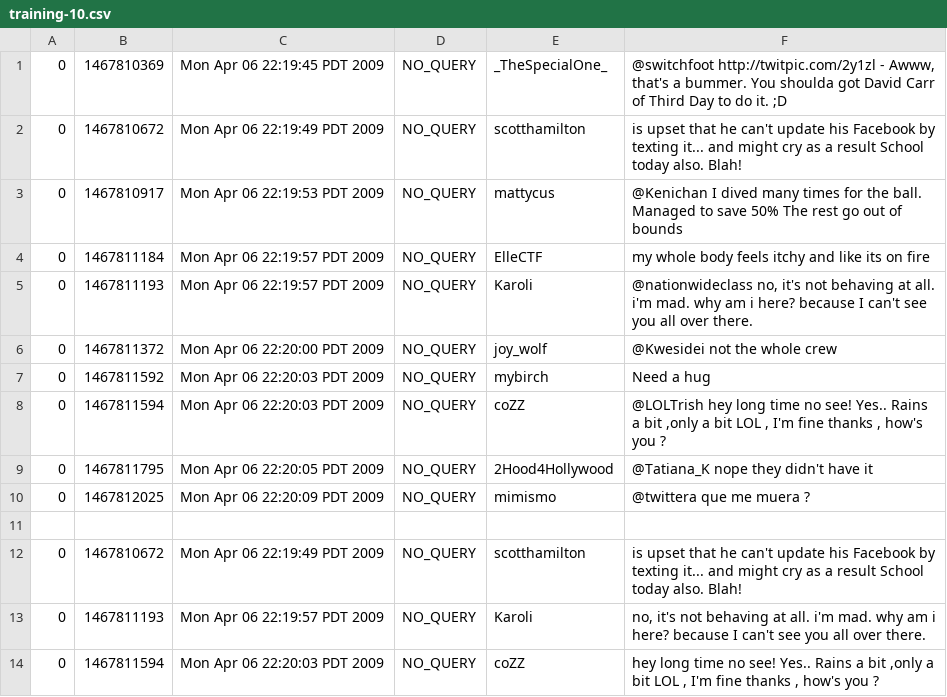
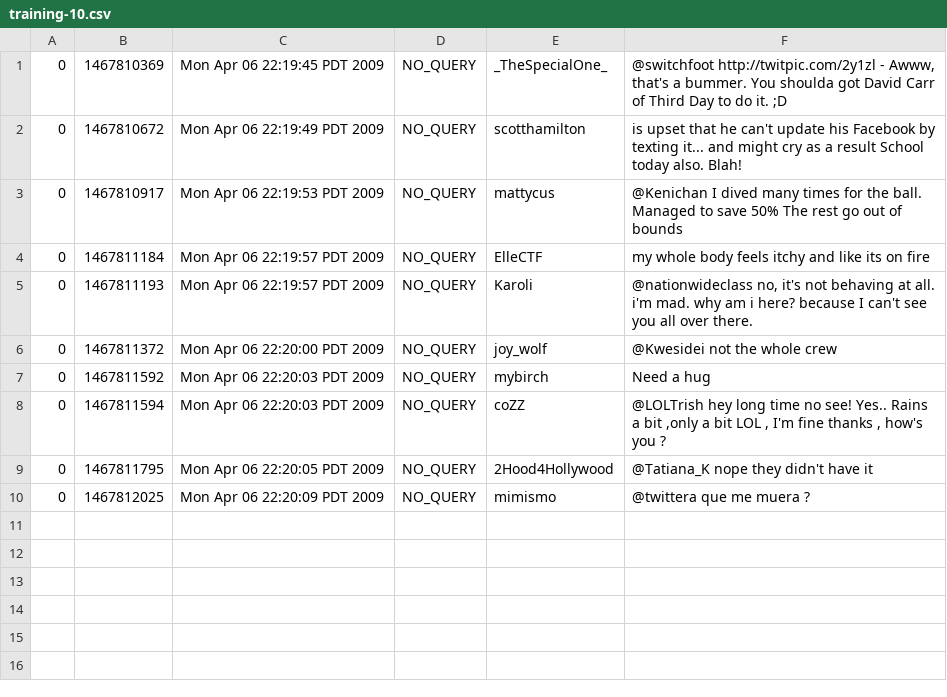
Before and after one commit to chowii/comp225, a CSV file: src/student/res/data/training-10.csv, drawn as a sheet; the diff names each change by its address in the sheet, - before the commit and + after, or states it on an @@ line.

```diff
--- a/src/student/res/data/training-10.csv
+++ b/src/student/res/data/training-10.csv
-row 11: (empty)
-row 12: 0 | 1467810672 | Mon Apr 06 22:19:49 PDT 2009 | NO_QUERY | scotthamilton | is upset that he can't update his Facebook by texting it... and might cry as a result School today also. Blah!
-row 13: 0 | 1467811193 | Mon Apr 06 22:19:57 PDT 2009 | NO_QUERY | Karoli | no, it's not behaving at all. i'm mad. why am i here? because I can't see you all over there.
-row 14: 0 | 1467811594 | Mon Apr 06 22:20:03 PDT 2009 | NO_QUERY | coZZ | hey long time no see! Yes.. Rains a bit ,only a bit LOL , I'm fine thanks , how's you ?
```
Also changed, not shown: 4 other files.
